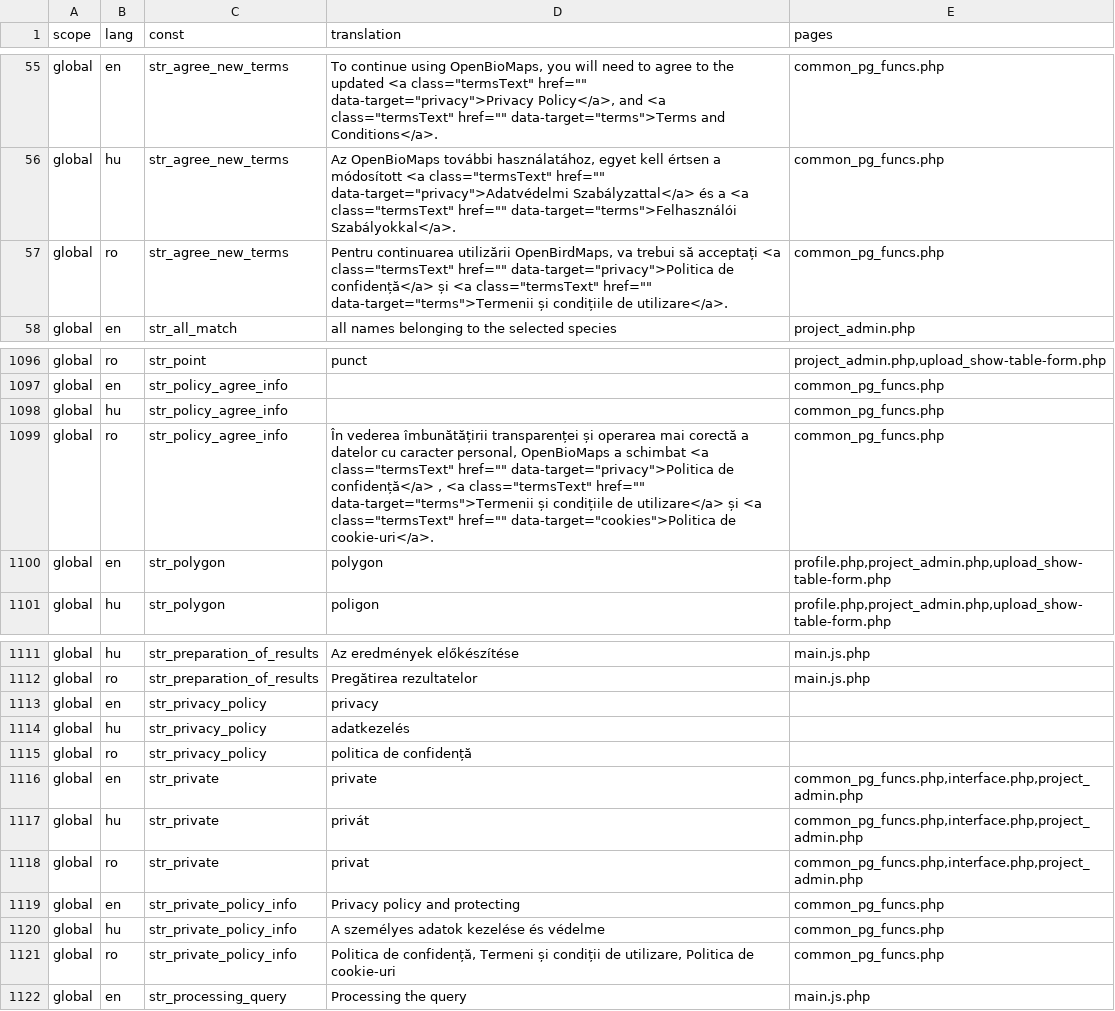
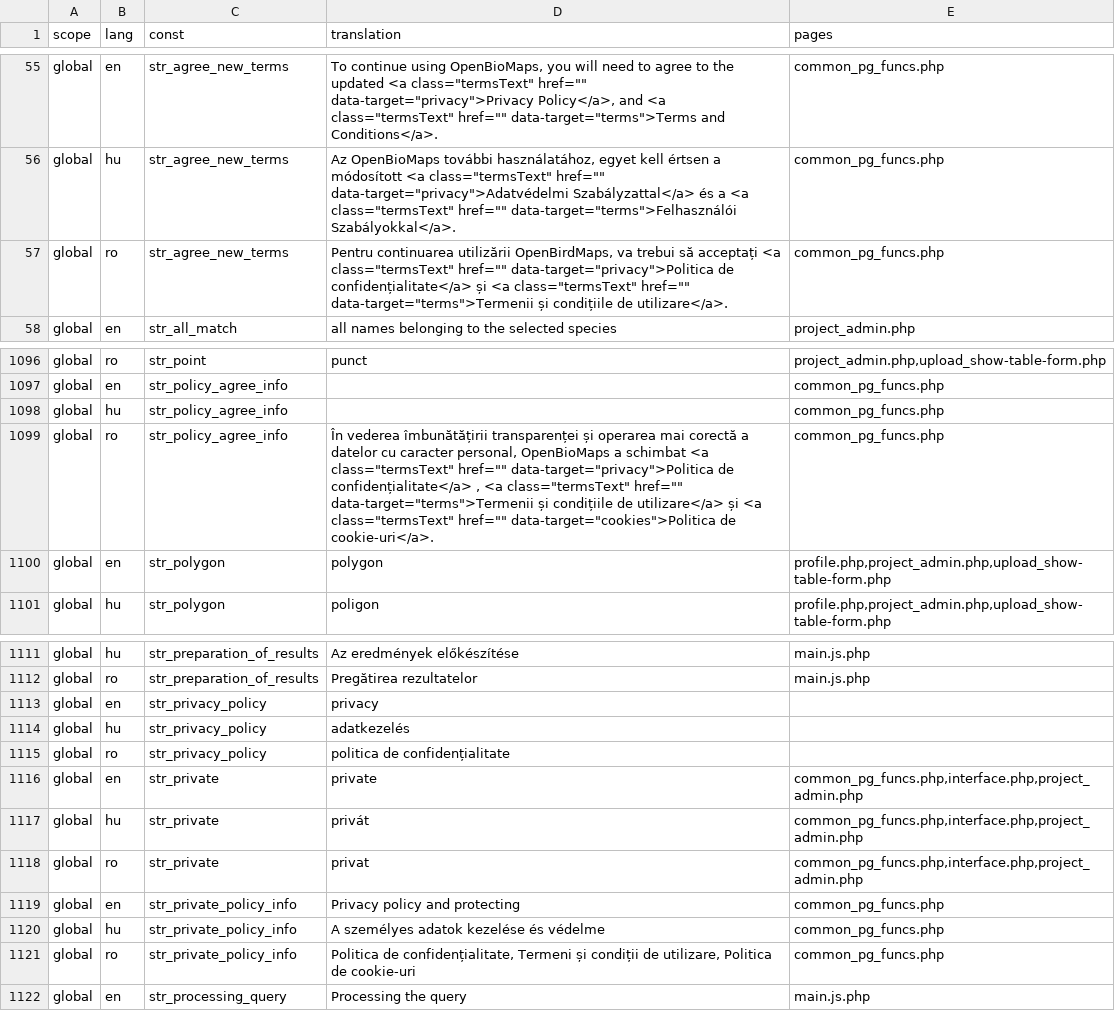
Before and after one commit to OpenBioMaps/translations, a CSV file: global_project_translations.csv, drawn as a sheet; only a part is shown, gaps mark what is left out.

Commit message:
template list file & some romanian translation fixed

```diff
--- a/global_project_translations.csv
+++ b/global_project_translations.csv
@@ -56,3 +56,3 @@
 "global","hu","str_agree_new_terms","Az OpenBioMaps további használatához, egyet kell értsen a módosított <a class=""termsText"" href="""" data-target=""privacy"">Adatvédelmi Szabályzattal</a> és a <a class=""termsText"" href="""" data-target=""terms"">Felhasználói Szabályokkal</a>.","common_pg_funcs.php"
-"global","ro","str_agree_new_terms","Pentru continuarea utilizării OpenBirdMaps, va trebui să acceptați  <a class=""termsText"" href="""" data-target=""privacy"">Politica de confidență</a> și <a class=""termsText"" href="""" data-target=""terms"">Termenii și condițiile de utilizare</a>.","common_pg_funcs.php"
+"global","ro","str_agree_new_terms","Pentru continuarea utilizării OpenBirdMaps, va trebui să acceptați  <a class=""termsText"" href="""" data-target=""privacy"">Politica de confidențialitate</a> și <a class=""termsText"" href="""" data-target=""terms"">Termenii și condițiile de utilizare</a>.","common_pg_funcs.php"
 "global","en","str_all_match","all names belonging to the selected species","project_admin.php"
@@ -1098,3 +1098,3 @@
 "global","hu","str_policy_agree_info",,"common_pg_funcs.php"
-"global","ro","str_policy_agree_info","În vederea îmbunătățirii transparenței și operarea mai corectă a datelor cu caracter personal, OpenBioMaps a schimbat <a class=""termsText"" href="""" data-target=""privacy"">Politica de confidență</a> , <a class=""termsText"" href="""" data-target=""terms"">Termenii și condițiile de utilizare</a> și <a class=""termsText"" href="""" data-target=""cookies"">Politica de cookie-uri</a>.","common_pg_funcs.php"
+"global","ro","str_policy_agree_info","În vederea îmbunătățirii transparenței și operarea mai corectă a datelor cu caracter personal, OpenBioMaps a schimbat <a class=""termsText"" href="""" data-target=""privacy"">Politica de confidențialitate</a> , <a class=""termsText"" href="""" data-target=""terms"">Termenii și condițiile de utilizare</a> și <a class=""termsText"" href="""" data-target=""cookies"">Politica de cookie-uri</a>.","common_pg_funcs.php"
 "global","en","str_polygon","polygon","profile.php,project_admin.php,upload_show-table-form.php"
@@ -1114,3 +1114,3 @@
 "global","hu","str_privacy_policy","adatkezelés",
-"global","ro","str_privacy_policy","politica de confidență",
+"global","ro","str_privacy_policy","politica de confidențialitate",
 "global","en","str_private","private","common_pg_funcs.php,interface.php,project_admin.php"
@@ -1120,3 +1120,3 @@
 "global","hu","str_private_policy_info","A személyes adatok kezelése és védelme","common_pg_funcs.php"
-"global","ro","str_private_policy_info","Politica de confidență, Termeni și condiții de utilizare, Politica de cookie-uri","common_pg_funcs.php"
+"global","ro","str_private_policy_info","Politica de confidențialitate, Termeni și condiții de utilizare, Politica de cookie-uri","common_pg_funcs.php"
 "global","en","str_processing_query","Processing the query","main.js.php"
```
Also changed, not shown: 1 other file.
